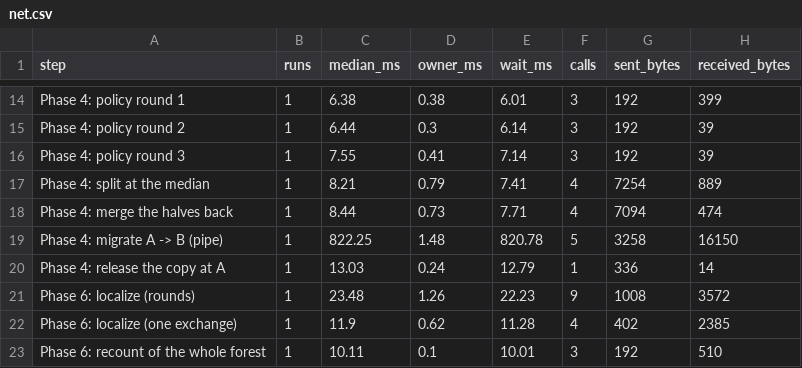
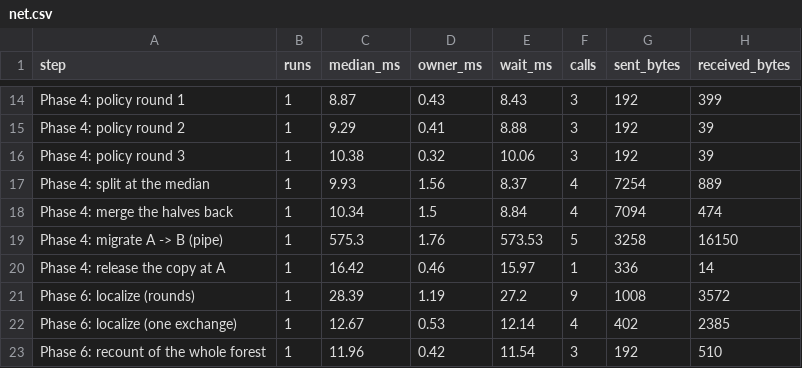
Before and after one commit to suppakrit-work/Adaptive-Merkle-Forest, a CSV file: results/net.csv, drawn as a sheet; only a part is shown, gaps mark what is left out; the diff covers the shown part only; the diff names each change by its address in the sheet, - before the commit and + after, or states it on an @@ line.

```diff
--- a/results/net.csv
+++ b/results/net.csv
-C14 (median_ms): 6.38
+C14 (median_ms): 8.87
-D14 (owner_ms): 0.38
+D14 (owner_ms): 0.43
-E14 (wait_ms): 6.01
+E14 (wait_ms): 8.43
-C15 (median_ms): 6.44
+C15 (median_ms): 9.29
-D15 (owner_ms): 0.3
+D15 (owner_ms): 0.41
-E15 (wait_ms): 6.14
+E15 (wait_ms): 8.88
-C16 (median_ms): 7.55
+C16 (median_ms): 10.38
-D16 (owner_ms): 0.41
+D16 (owner_ms): 0.32
-E16 (wait_ms): 7.14
+E16 (wait_ms): 10.06
-C17 (median_ms): 8.21
+C17 (median_ms): 9.93
-D17 (owner_ms): 0.79
+D17 (owner_ms): 1.56
-E17 (wait_ms): 7.41
+E17 (wait_ms): 8.37
-C18 (median_ms): 8.44
+C18 (median_ms): 10.34
-D18 (owner_ms): 0.73
+D18 (owner_ms): 1.5
-E18 (wait_ms): 7.71
+E18 (wait_ms): 8.84
-C19 (median_ms): 822.25
+C19 (median_ms): 575.3
-D19 (owner_ms): 1.48
+D19 (owner_ms): 1.76
-E19 (wait_ms): 820.78
+E19 (wait_ms): 573.53
-C20 (median_ms): 13.03
+C20 (median_ms): 16.42
-D20 (owner_ms): 0.24
+D20 (owner_ms): 0.46
-E20 (wait_ms): 12.79
+E20 (wait_ms): 15.97
-C21 (median_ms): 23.48
+C21 (median_ms): 28.39
-D21 (owner_ms): 1.26
+D21 (owner_ms): 1.19
-E21 (wait_ms): 22.23
+E21 (wait_ms): 27.2
-C22 (median_ms): 11.9
+C22 (median_ms): 12.67
-D22 (owner_ms): 0.62
+D22 (owner_ms): 0.53
-E22 (wait_ms): 11.28
+E22 (wait_ms): 12.14
-C23 (median_ms): 10.11
+C23 (median_ms): 11.96
-D23 (owner_ms): 0.1
+D23 (owner_ms): 0.42
-E23 (wait_ms): 10.01
+E23 (wait_ms): 11.54
```
Also changed, not shown: 2 added rows, 2 removed rows and 36 edited cells elsewhere in this file, results/faults.csv, 18 other files.
